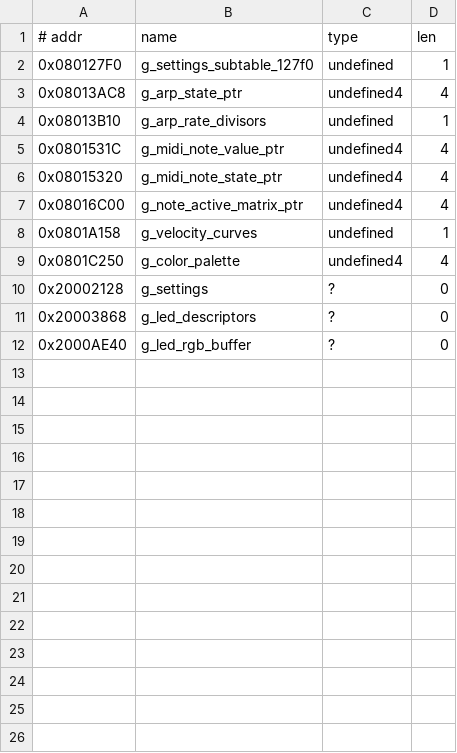
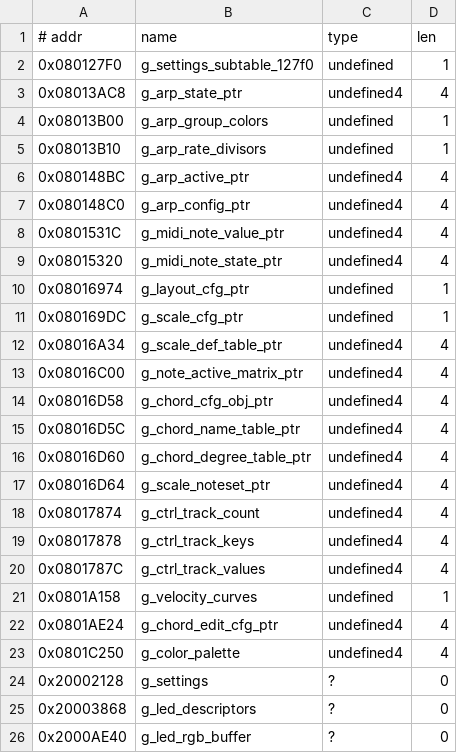
Before and after one commit to jagnat/launchkey-re, a TSV file: re/data.tsv, drawn as a sheet.

```diff
--- a/re/data.tsv
+++ b/re/data.tsv
@@ -3,7 +3,21 @@
 0x08013AC8	g_arp_state_ptr	undefined4	4
+0x08013B00	g_arp_group_colors	undefined	1
 0x08013B10	g_arp_rate_divisors	undefined	1
+0x080148BC	g_arp_active_ptr	undefined4	4
+0x080148C0	g_arp_config_ptr	undefined4	4
 0x0801531C	g_midi_note_value_ptr	undefined4	4
 0x08015320	g_midi_note_state_ptr	undefined4	4
+0x08016974	g_layout_cfg_ptr	undefined	1
+0x080169DC	g_scale_cfg_ptr	undefined	1
+0x08016A34	g_scale_def_table_ptr	undefined4	4
 0x08016C00	g_note_active_matrix_ptr	undefined4	4
+0x08016D58	g_chord_cfg_obj_ptr	undefined4	4
+0x08016D5C	g_chord_name_table_ptr	undefined4	4
+0x08016D60	g_chord_degree_table_ptr	undefined4	4
+0x08016D64	g_scale_noteset_ptr	undefined4	4
+0x08017874	g_ctrl_track_count	undefined4	4
+0x08017878	g_ctrl_track_keys	undefined4	4
+0x0801787C	g_ctrl_track_values	undefined4	4
 0x0801A158	g_velocity_curves	undefined	1
+0x0801AE24	g_chord_edit_cfg_ptr	undefined4	4
 0x0801C250	g_color_palette	undefined4	4
```
Also changed, not shown: re/functions.tsv, re/symbols.tsv, 18 other files.
